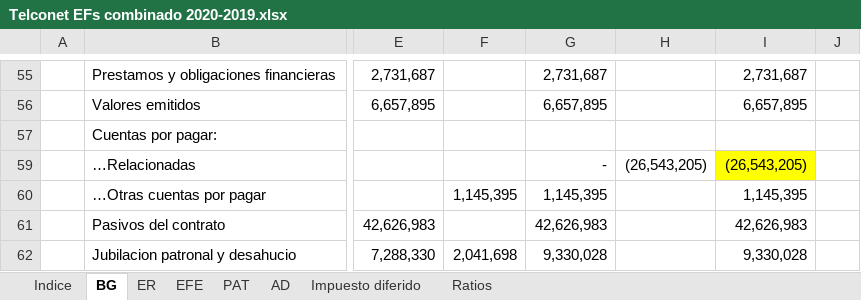
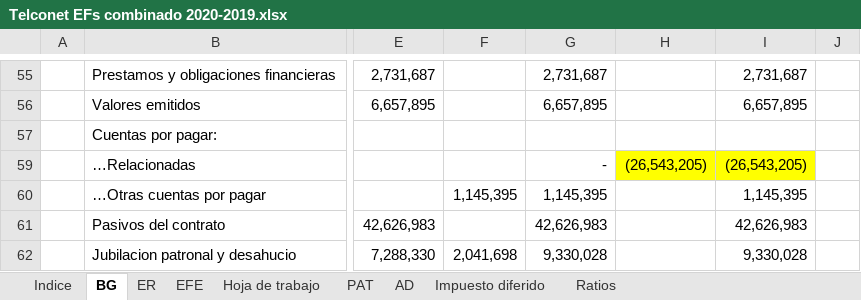
Before and after one commit to Carlosgustavoalmeida/consolidados, an Excel workbook: Combinado 2020/Telconet EFs combinado 2020-2019.xlsx, sheet BG, drawn as a sheet; only a part is shown, gaps mark what is left out; values as stored, in another font and other column widths than the file's, no borders; the diff names each change by its address in the sheet, - before the commit and + after, or states it on an @@ line.

```diff
--- a/Combinado 2020/Telconet EFs combinado 2020-2019.xlsx (sheet BG)
+++ b/Combinado 2020/Telconet EFs combinado 2020-2019.xlsx (sheet BG)
@@ sheet tab unhidden: Hoja de trabajo @@
-H59 fill: none
+H59 fill: #FFFF00
```
Also changed, not shown: sheet EFE, sheet ER, sheet PAT, sheet Ratios, formulas that keep their value, hidden cells, Consolidado Telconet & Subsidiarias 2020-2019.xlsx, 3 other files.
